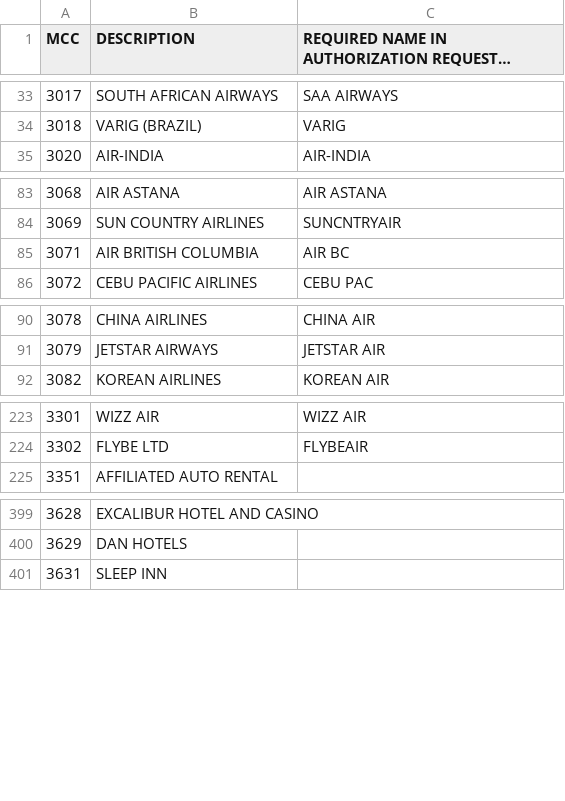
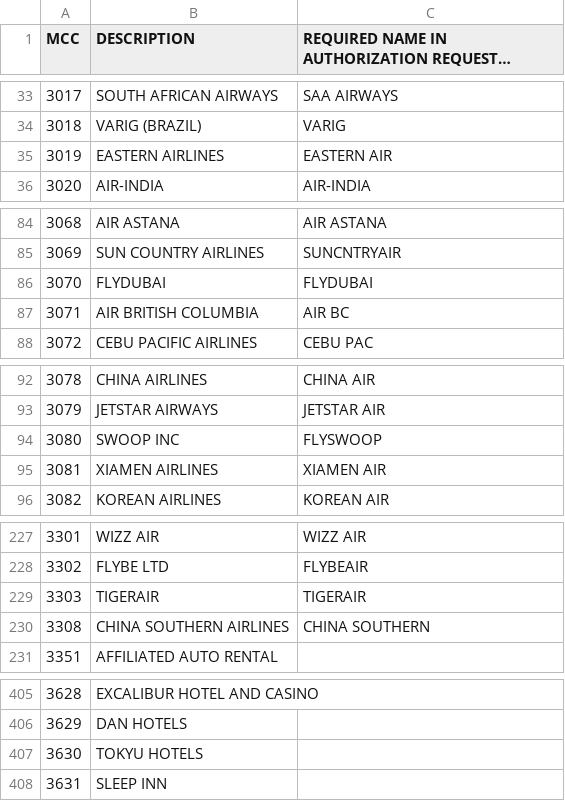
Before and after one commit to jleclanche/python-iso18245, a CSV file: iso18245/data/visa_list.csv, drawn as a sheet; only a part is shown, gaps mark what is left out; long unchanged cells end in …; the diff covers the shown part only; the diff names each change by its address in the sheet, - before the commit and + after, or states it on an @@ line.

Commit message:
+New MCC's from latest list from Visa Link: https://web.archive.org/web/20240409085635/https://usa.visa.com/content/dam/VCOM/download/merchants/visa-merchant-data-standards-manual.pdf

```diff
--- a/iso18245/data/visa_list.csv
+++ b/iso18245/data/visa_list.csv
+row 35: 3019 | EASTERN AIRLINES | EASTERN AIR
+row 86: 3070 | FLYDUBAI | FLYDUBAI
+row 94: 3080 | SWOOP INC | FLYSWOOP
+row 95: 3081 | XIAMEN AIRLINES | XIAMEN AIR
+row 229: 3303 | TIGERAIR | TIGERAIR
+row 230: 3308 | CHINA SOUTHERN AIRLINES | CHINA SOUTHERN
+row 407: 3630 | TOKYU HOTELS
```
Also changed, not shown: 3 added rows elsewhere in this file.
